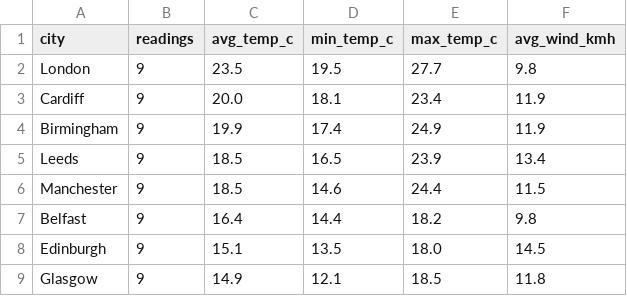
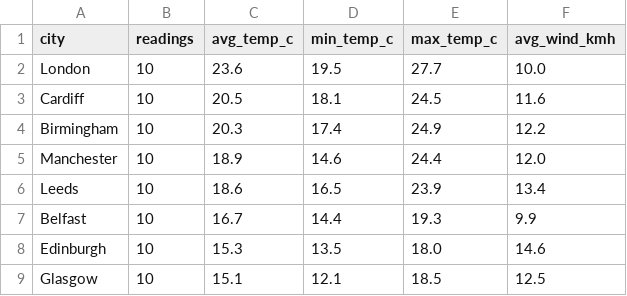
Before and after one commit to Patthur/UK-Weather-Pipeline, a CSV file: data/city_averages.csv, drawn as a sheet.

```diff
--- a/data/city_averages.csv
+++ b/data/city_averages.csv
@@ -1,9 +1,9 @@
 city,readings,avg_temp_c,min_temp_c,max_temp_c,avg_wind_kmh
-London,9,23.5,19.5,27.7,9.8
-Cardiff,9,20.0,18.1,23.4,11.9
-Birmingham,9,19.9,17.4,24.9,11.9
-Leeds,9,18.5,16.5,23.9,13.4
-Manchester,9,18.5,14.6,24.4,11.5
-Belfast,9,16.4,14.4,18.2,9.8
-Edinburgh,9,15.1,13.5,18.0,14.5
-Glasgow,9,14.9,12.1,18.5,11.8
+London,10,23.6,19.5,27.7,10.0
+Cardiff,10,20.5,18.1,24.5,11.6
+Birmingham,10,20.3,17.4,24.9,12.2
+Manchester,10,18.9,14.6,24.4,12.0
+Leeds,10,18.6,16.5,23.9,13.4
+Belfast,10,16.7,14.4,19.3,9.9
+Edinburgh,10,15.3,13.5,18.0,14.6
+Glasgow,10,15.1,12.1,18.5,12.5
```
Also changed, not shown: data/latest_snapshot.csv, data/weather_history.csv, 1 other file.
